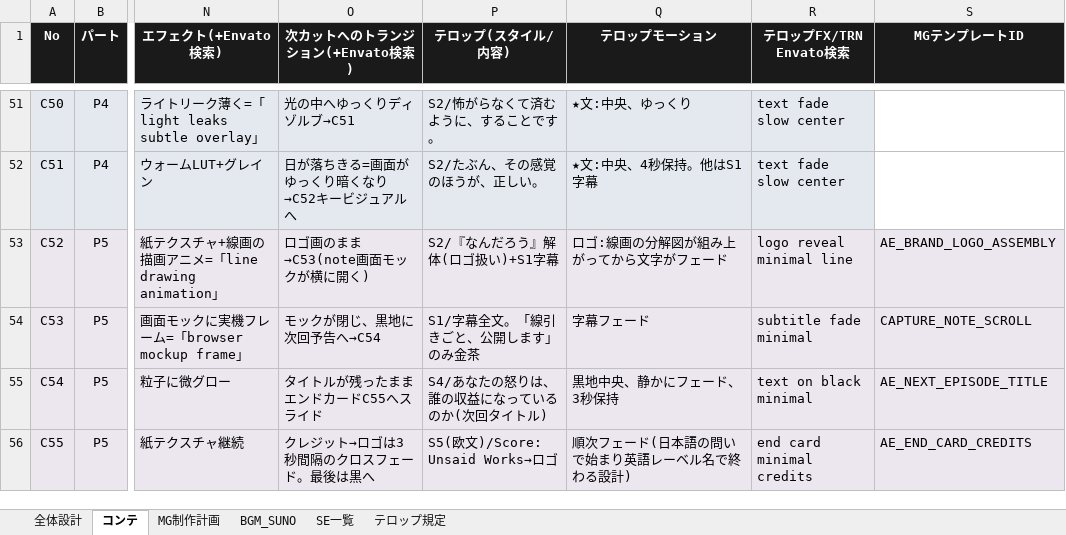
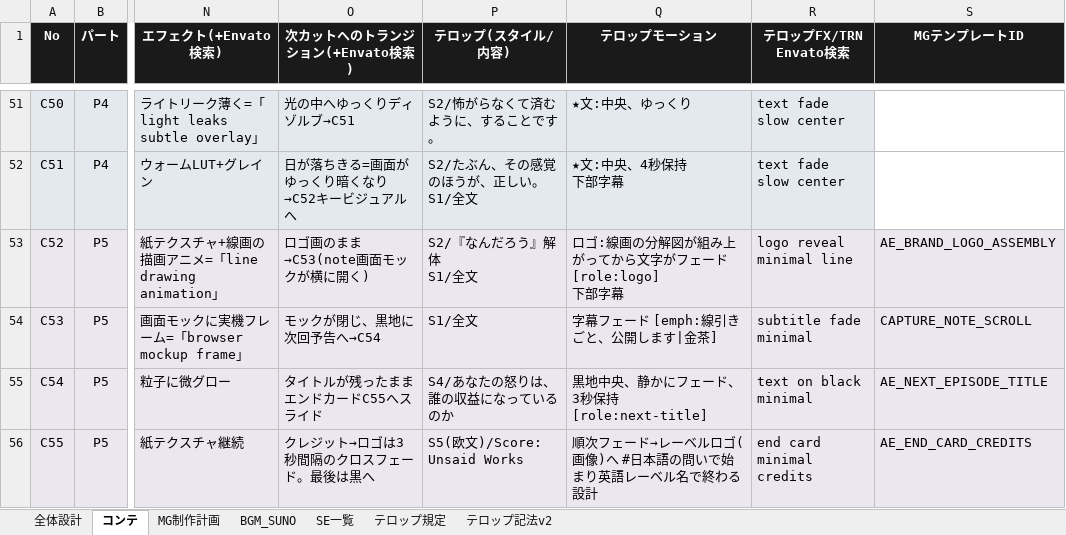
Before and after one commit to yukisato15/nandarou-production-pipeline, an Excel workbook: 第1回_コンテ表_v1.xlsx, sheet コンテ, drawn as a sheet; only a part is shown, gaps mark what is left out; values as stored, in another font and other column widths than the file's, no borders; ↵ is a line break in a cell; the diff covers the shown part only; the diff names each change by its address in the sheet, - before the commit and + after, or states it on an @@ line.

```diff
--- a/第1回_コンテ表_v1.xlsx (sheet コンテ)
+++ b/第1回_コンテ表_v1.xlsx (sheet コンテ)
+sheet tab: テロップ記法v2
-P52 (テロップ(スタイル/内容)): S2/たぶん、その感覚のほうが、正しい。
+P52 (テロップ(スタイル/内容)): S2/たぶん、その感覚のほうが、正しい。 ↵ S1/全文
-Q52 (テロップモーション): ★文:中央、4秒保持。他はS1字幕
+Q52 (テロップモーション): ★文:中央、4秒保持 ↵ 下部字幕
-P53 (テロップ(スタイル/内容)): S2/『なんだろう』解体(ロゴ扱い)+S1字幕
+P53 (テロップ(スタイル/内容)): S2/『なんだろう』解体 ↵ S1/全文
-Q53 (テロップモーション): ロゴ:線画の分解図が組み上がってから文字がフェード
+Q53 (テロップモーション): ロゴ:線画の分解図が組み上がってから文字がフェード [role:logo] ↵ 下部字幕
-P54 (テロップ(スタイル/内容)): S1/字幕全文。「線引きごと、公開します」のみ金茶
+P54 (テロップ(スタイル/内容)): S1/全文
-Q54 (テロップモーション): 字幕フェード
+Q54 (テロップモーション): 字幕フェード [emph:線引きごと、公開します|金茶]
-P55 (テロップ(スタイル/内容)): S4/あなたの怒りは、誰の収益になっているのか(次回タイトル)
+P55 (テロップ(スタイル/内容)): S4/あなたの怒りは、誰の収益になっているのか
-Q55 (テロップモーション): 黒地中央、静かにフェード、3秒保持
+Q55 (テロップモーション): 黒地中央、静かにフェード、3秒保持 [role:next-title]
-P56 (テロップ(スタイル/内容)): S5(欧文)/Score: Unsaid Works→ロゴ
+P56 (テロップ(スタイル/内容)): S5(欧文)/Score: Unsaid Works
-Q56 (テロップモーション): 順次フェード(日本語の問いで始まり英語レーベル名で終わる設計)
+Q56 (テロップモーション): 順次フェード→レーベルロゴ(画像)へ #日本語の問いで始まり英語レーベル名で終わる設計
```
Also changed, not shown: 63 edited cells elsewhere in this sheet, 2 other files.
